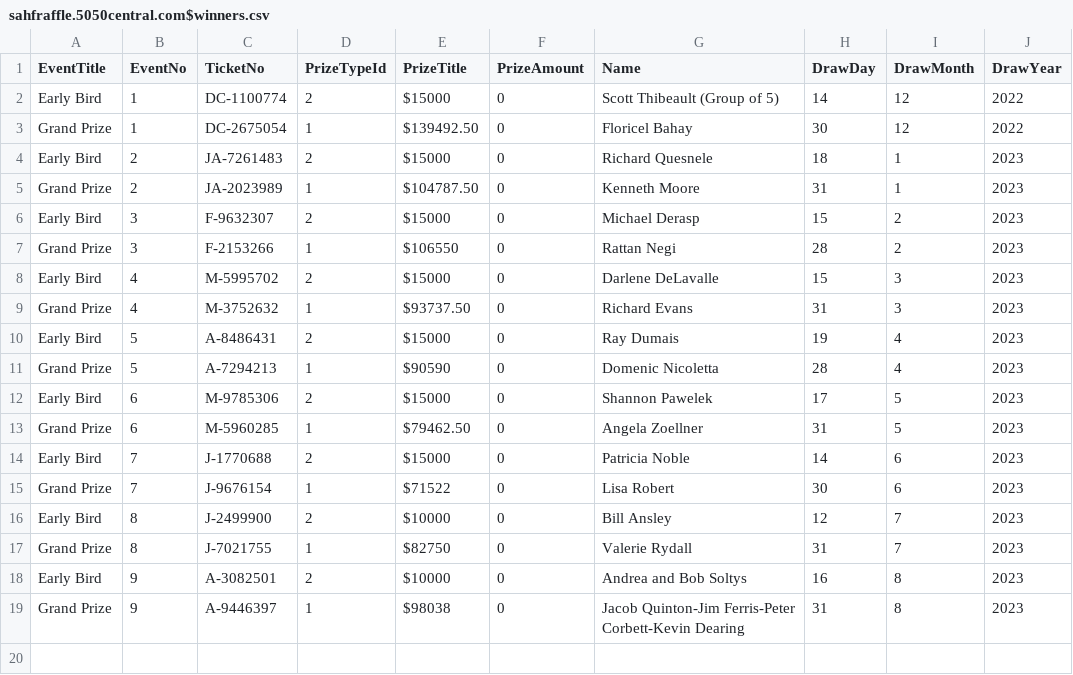
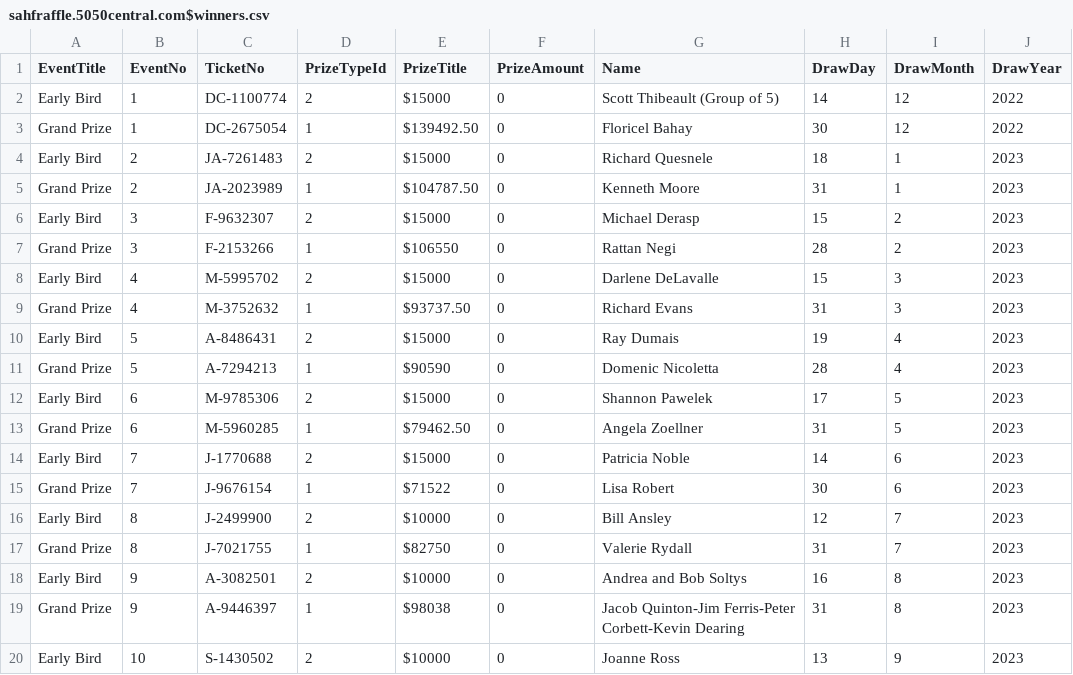
Before and after one commit to AscendFS/winners-list, a CSV file: sahfraffle.5050central.com$winners.csv, drawn as a sheet.

Commit message:
Update sahfraffle.5050central.com$winners.csv

```diff
--- a/sahfraffle.5050central.com$winners.csv
+++ b/sahfraffle.5050central.com$winners.csv
@@ -19 +19,2 @@ Early Bird,9,A-3082501,2,$10000,0,Andrea and Bob Soltys,16,8,2023
 Grand Prize,9,A-9446397,1,$98038,0,Jacob Quinton-Jim Ferris-Peter Corbett-Kevin Dearing,31,8,2023
+Early Bird,10,S-1430502,2,$10000,0,Joanne Ross,13,9,2023
```
